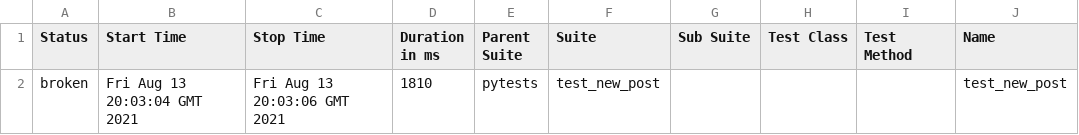
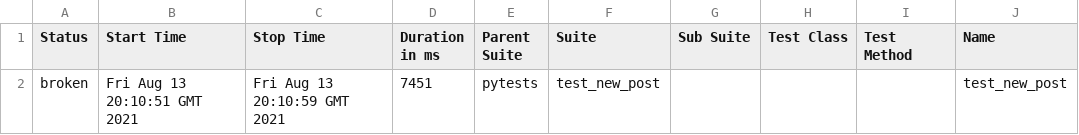
Before and after one commit to Mirkics/conduit, a CSV file: 4/data/suites.csv, drawn as a sheet; only a part is shown; the diff names each change by its address in the sheet, - before the commit and + after, or states it on an @@ line.

```diff
--- a/4/data/suites.csv
+++ b/4/data/suites.csv
-B2 (Start Time): Fri Aug 13 20:03:04 GMT 2021
+B2 (Start Time): Fri Aug 13 20:10:51 GMT 2021
-C2 (Stop Time): Fri Aug 13 20:03:06 GMT 2021
+C2 (Stop Time): Fri Aug 13 20:10:59 GMT 2021
-D2 (Duration in ms): 1810
+D2 (Duration in ms): 7451
```
Also changed, not shown: 29 other files.
